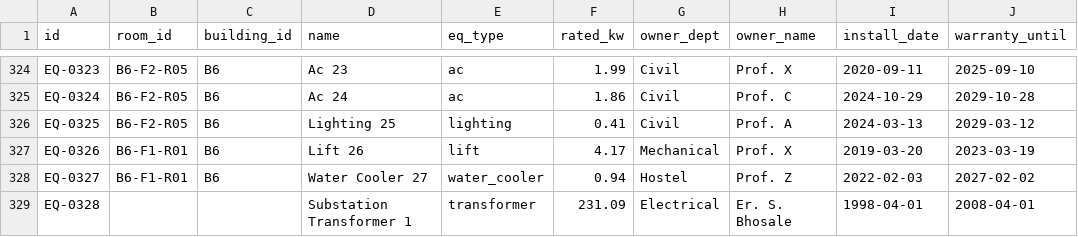
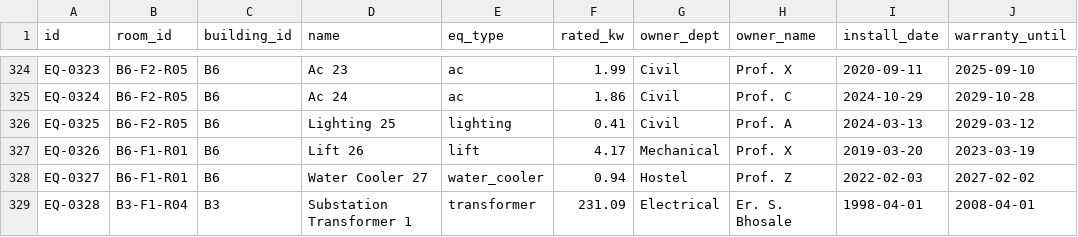
Before and after one commit to harshavi3009/Twinfra, a CSV file: data/equipment.csv, drawn as a sheet; only a part is shown, gaps mark what is left out; the diff names each change by its address in the sheet, - before the commit and + after, or states it on an @@ line.

```diff
--- a/data/equipment.csv
+++ b/data/equipment.csv
-B329 (room_id): (empty)
+B329 (room_id): B3-F1-R04
-C329 (building_id): (empty)
+C329 (building_id): B3
```
Also changed, not shown: data/connections.csv, data/maintenance_log.csv, 11 other files.
